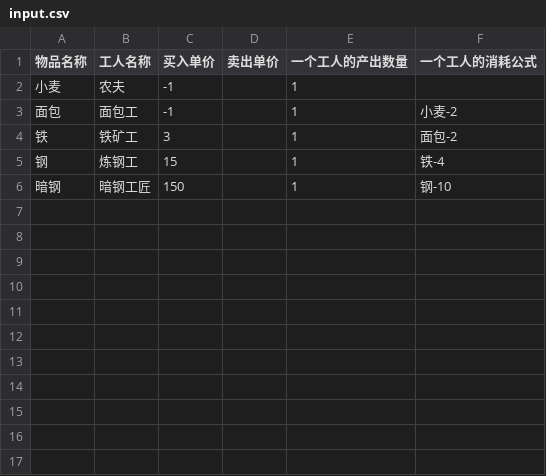
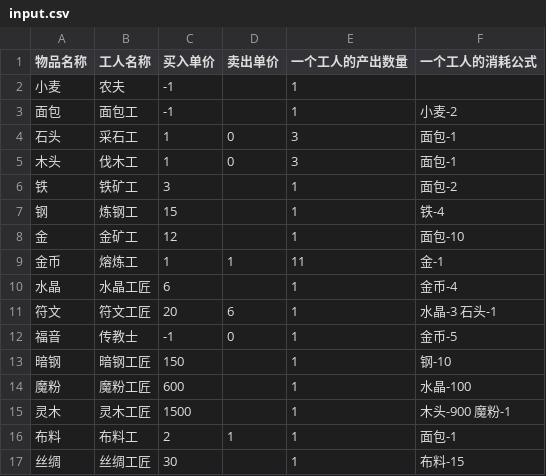
Before and after one commit to ntjsz/MyGameTools, a CSV file: src/main/resources/dungeon/input.csv, drawn as a sheet.

```diff
--- a/src/main/resources/dungeon/input.csv
+++ b/src/main/resources/dungeon/input.csv
@@ -3,4 +3,15 @@
 面包,面包工,-1,,1,小麦-2
+石头,采石工,1,0,3,面包-1
+木头,伐木工,1,0,3,面包-1
 铁,铁矿工,3,,1,面包-2
 钢,炼钢工,15,,1,铁-4
+金,金矿工,12,,1,面包-10
+金币,熔炼工,1,1,11,金-1
+水晶,水晶工匠,6,,1,金币-4
+符文,符文工匠,20,6,1,水晶-3 石头-1
+福音,传教士,-1,0,1,金币-5
 暗钢,暗钢工匠,150,,1,钢-10
+魔粉,魔粉工匠,600,,1,水晶-100
+灵木,灵木工匠,1500,,1,木头-900 魔粉-1
+布料,布料工,2,1,1,面包-1
+丝绸,丝绸工匠,30,,1,布料-15
```
Also changed, not shown: 3 other files.
